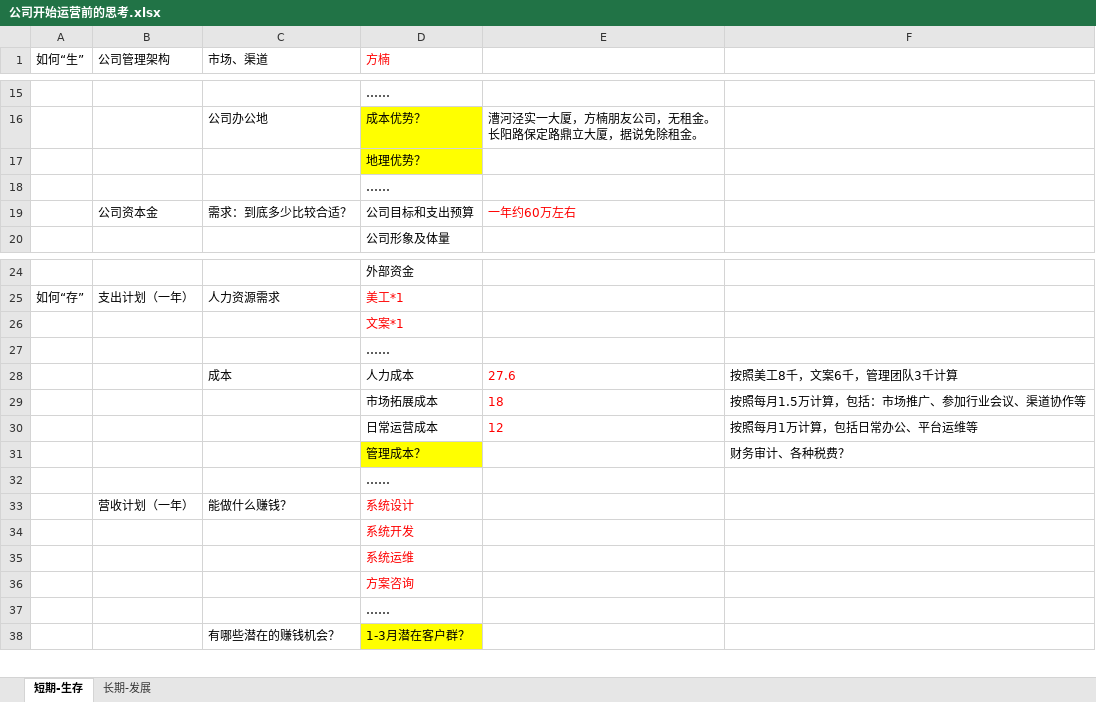
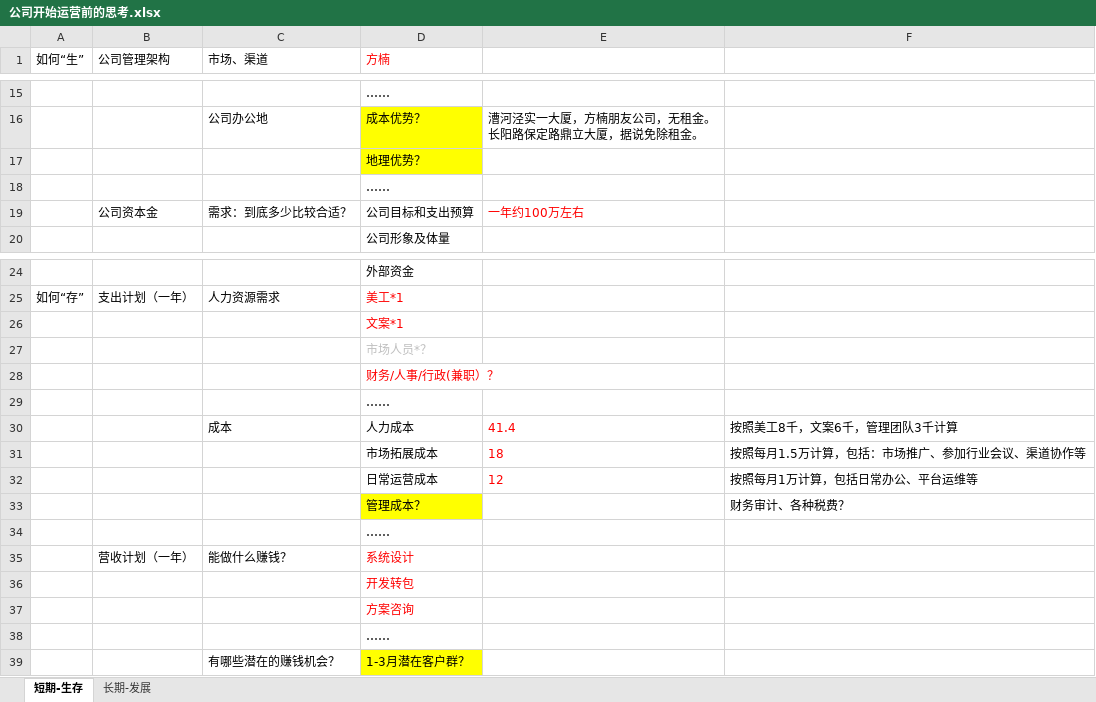
Before and after one commit to Yourtour/yt, an Excel workbook: yourtour/documents/公司开始运营前的思考.xlsx, sheet 短期-生存, drawn as a sheet; only a part is shown, gaps mark what is left out; values as stored, in another font and other column widths than the file's, no borders; removed rows and columns are numbered as before the commit, all else as after; the diff names each change by its address in the sheet, - before the commit and + after, or states it on an @@ line.

Commit message:
更新了讨论的部分内容。

```diff
--- a/yourtour/documents/公司开始运营前的思考.xlsx (sheet 短期-生存)
+++ b/yourtour/documents/公司开始运营前的思考.xlsx (sheet 短期-生存)
-E19: 一年约60万左右
+E19: 一年约100万左右
+row 27:  |  |  | 市场人员*？
+row 28:  |  |  | 财务/人事/行政(兼职）？
-E30: 27.6
+E30: 41.4
-D36 (方楠): 系统开发
+D36 (方楠): 开发转包
-row 35:  |  |  | 系统运维
```
Also changed, not shown: sheet 长期-发展.
